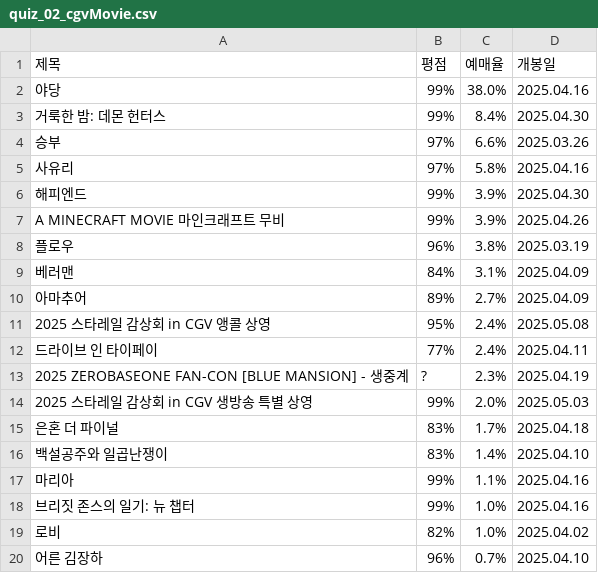
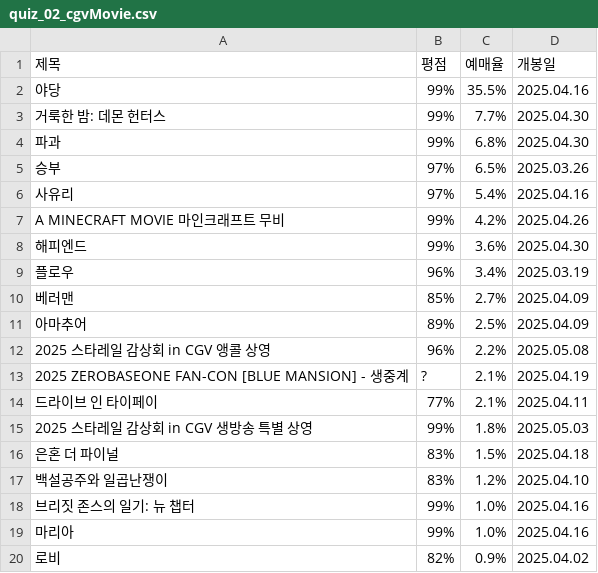
Before and after one commit to impelfin/neo, a CSV file: python/pythonData/quiz_02_cgvMovie.csv, drawn as a sheet.

```diff
--- a/python/pythonData/quiz_02_cgvMovie.csv
+++ b/python/pythonData/quiz_02_cgvMovie.csv
@@ -1,20 +1,20 @@
 제목,평점,예매율,개봉일
-야당,99%,38.0%,2025.04.16
-거룩한 밤: 데몬 헌터스,99%,8.4%,2025.04.30
-승부,97%,6.6%,2025.03.26
-사유리,97%,5.8%,2025.04.16
-해피엔드,99%,3.9%,2025.04.30
-A MINECRAFT MOVIE 마인크래프트 무비,99%,3.9%,2025.04.26
-플로우,96%,3.8%,2025.03.19
-베러맨,84%,3.1%,2025.04.09
-아마추어,89%,2.7%,2025.04.09
-2025 스타레일 감상회 in CGV 앵콜 상영,95%,2.4%,2025.05.08
-드라이브 인 타이페이,77%,2.4%,2025.04.11
-2025 ZEROBASEONE FAN-CON [BLUE MANSION] - 생중계,?,2.3%,2025.04.19
-2025 스타레일 감상회 in CGV 생방송 특별 상영,99%,2.0%,2025.05.03
-은혼 더 파이널,83%,1.7%,2025.04.18
-백설공주와 일곱난쟁이,83%,1.4%,2025.04.10
-마리아,99%,1.1%,2025.04.16
+야당,99%,35.5%,2025.04.16
+거룩한 밤: 데몬 헌터스,99%,7.7%,2025.04.30
+파과,99%,6.8%,2025.04.30
+승부,97%,6.5%,2025.03.26
+사유리,97%,5.4%,2025.04.16
+A MINECRAFT MOVIE 마인크래프트 무비,99%,4.2%,2025.04.26
+해피엔드,99%,3.6%,2025.04.30
+플로우,96%,3.4%,2025.03.19
+베러맨,85%,2.7%,2025.04.09
+아마추어,89%,2.5%,2025.04.09
+2025 스타레일 감상회 in CGV 앵콜 상영,96%,2.2%,2025.05.08
+2025 ZEROBASEONE FAN-CON [BLUE MANSION] - 생중계,?,2.1%,2025.04.19
+드라이브 인 타이페이,77%,2.1%,2025.04.11
+2025 스타레일 감상회 in CGV 생방송 특별 상영,99%,1.8%,2025.05.03
+은혼 더 파이널,83%,1.5%,2025.04.18
+백설공주와 일곱난쟁이,83%,1.2%,2025.04.10
 브리짓 존스의 일기: 뉴 챕터,99%,1.0%,2025.04.16
-로비,82%,1.0%,2025.04.02
-어른 김장하,96%,0.7%,2025.04.10
+마리아,99%,1.0%,2025.04.16
+로비,82%,0.9%,2025.04.02
```
Also changed, not shown: 1 other file.
